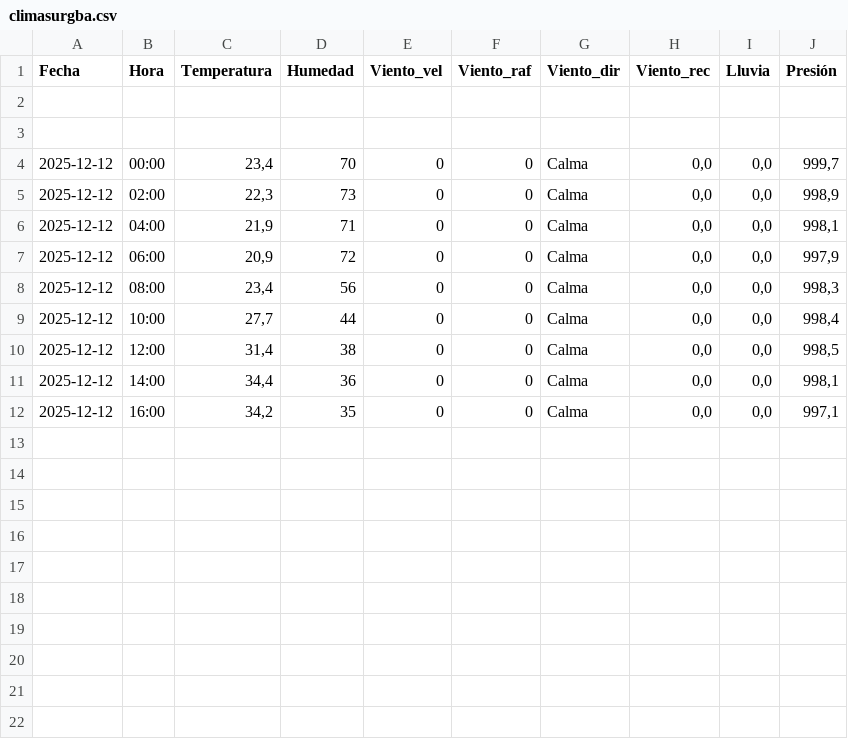
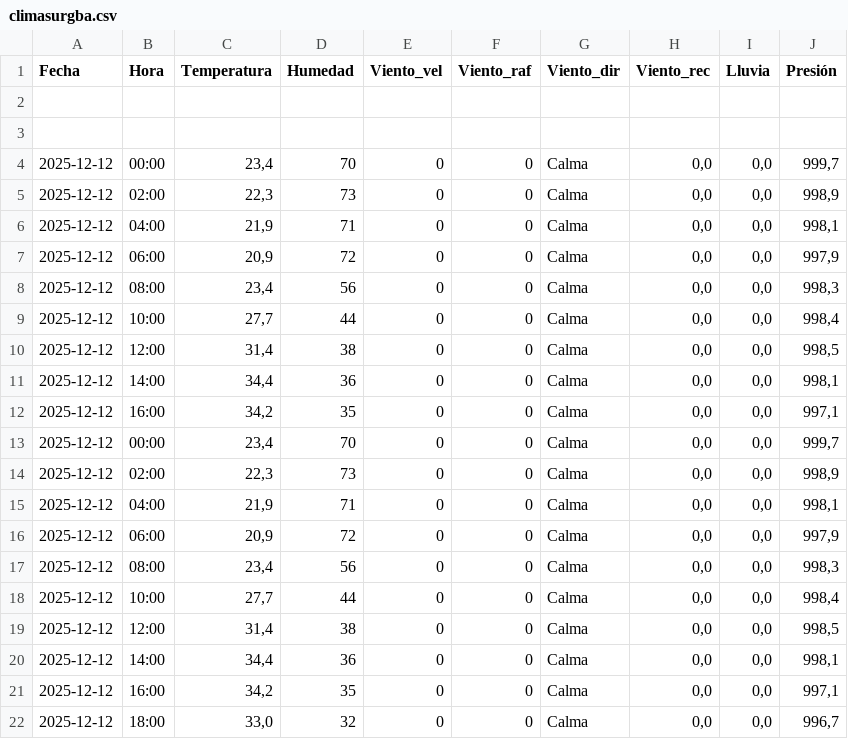
Before and after one commit to val281296-netizen/Clima, a CSV file: climasurgba.csv, drawn as a sheet.

```diff
--- a/climasurgba.csv
+++ b/climasurgba.csv
@@ -12 +12,11 @@ Fecha,Hora,Temperatura,Humedad,Viento_vel,Viento_raf,Viento_dir,Viento_rec,Lluvi
 2025-12-12,16:00,"34,2",35,0,0,Calma,"0,0","0,0","997,1"
+2025-12-12,00:00,"23,4",70,0,0,Calma,"0,0","0,0","999,7"
+2025-12-12,02:00,"22,3",73,0,0,Calma,"0,0","0,0","998,9"
+2025-12-12,04:00,"21,9",71,0,0,Calma,"0,0","0,0","998,1"
+2025-12-12,06:00,"20,9",72,0,0,Calma,"0,0","0,0","997,9"
+2025-12-12,08:00,"23,4",56,0,0,Calma,"0,0","0,0","998,3"
+2025-12-12,10:00,"27,7",44,0,0,Calma,"0,0","0,0","998,4"
+2025-12-12,12:00,"31,4",38,0,0,Calma,"0,0","0,0","998,5"
+2025-12-12,14:00,"34,4",36,0,0,Calma,"0,0","0,0","998,1"
+2025-12-12,16:00,"34,2",35,0,0,Calma,"0,0","0,0","997,1"
+2025-12-12,18:00,"33,0",32,0,0,Calma,"0,0","0,0","996,7"
```
